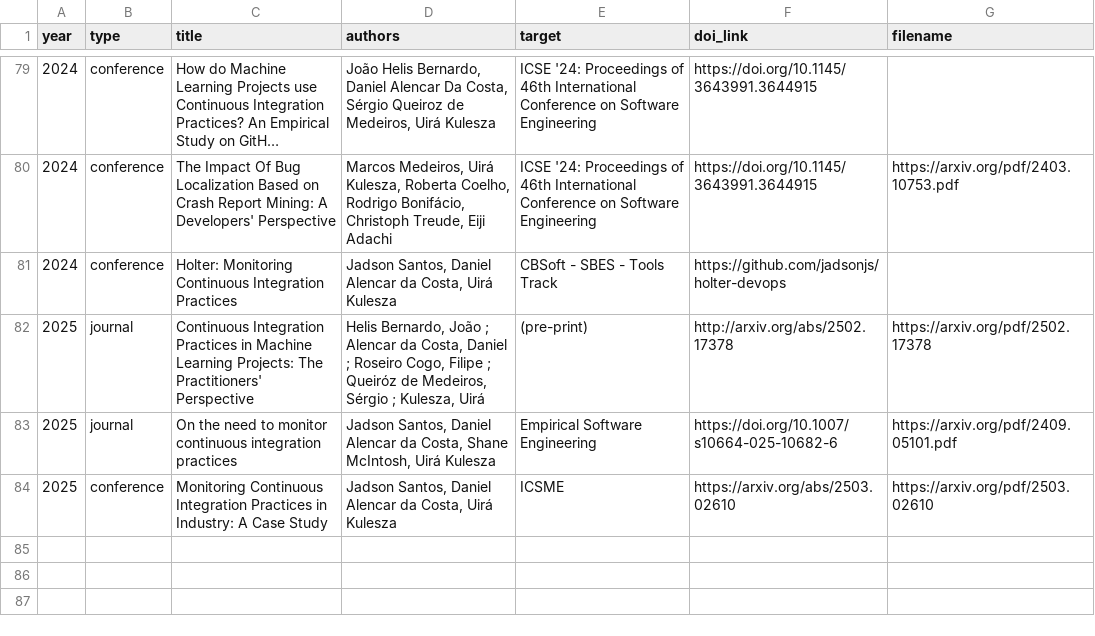
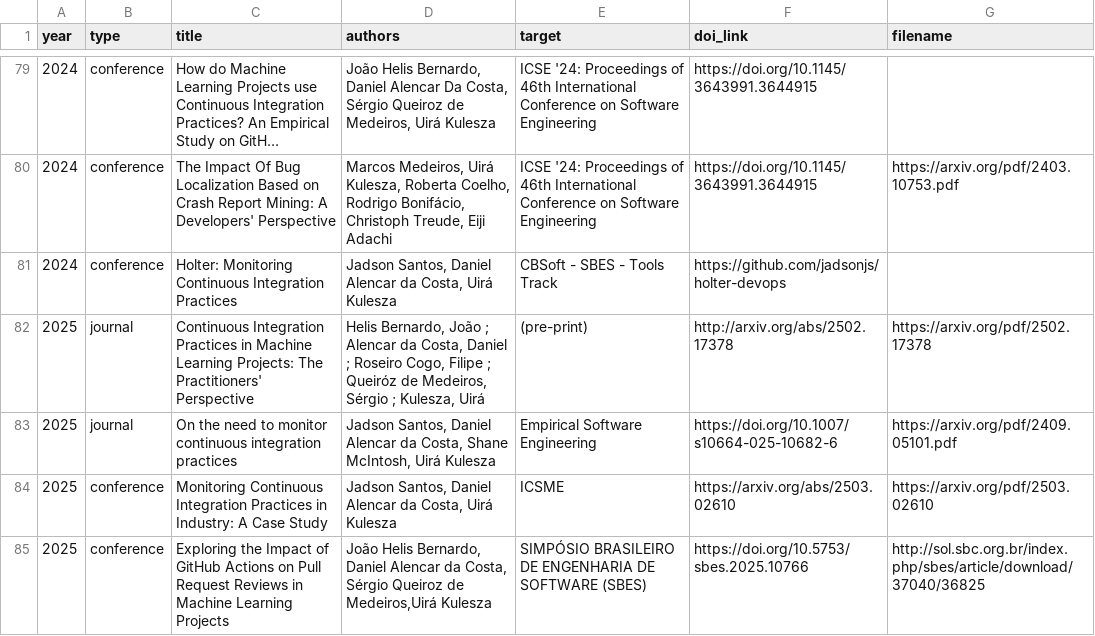
Before and after one commit to caseufrn/caseufrn.github.io, a CSV file: _data/publications.csv, drawn as a sheet; only a part is shown, gaps mark what is left out; long unchanged cells end in …; the diff names each change by its address in the sheet, - before the commit and + after, or states it on an @@ line.

Commit message:
members and publications update
Signed-off-by: jadson santos <jadsonjs@gmail.com>

```diff
--- a/_data/publications.csv
+++ b/_data/publications.csv
+row 85: 2025 | conference | Exploring the Impact of GitHub Actions on Pull Request Reviews in Machine Learning Projects | João Helis Bernardo, Daniel Alencar da Costa, Sérgio Queiroz de Medeiros,Uirá Kulesza | SIMPÓSIO BRASILEIRO DE ENGENHARIA DE SOFTWARE (SBES) | https://doi.org/10.5753/sbes.2025.10766 | http://sol.sbc.org.br/index.php/sbes/article/download/37040/36825
```
Also changed, not shown: 2 other files.
